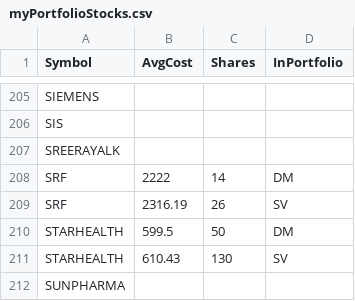
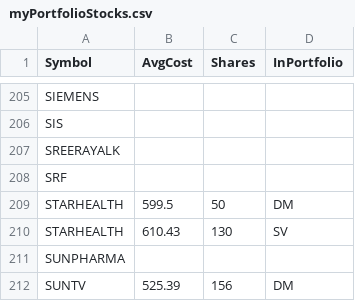
Before and after one commit to ankit-rathi/Quantvesting_v1, a CSV file: data/myPortfolioStocks.csv, drawn as a sheet; only a part is shown, gaps mark what is left out; the shorter side is filled out with more unchanged rows.

Commit message:
Add files via upload

```diff
--- a/data/myPortfolioStocks.csv
+++ b/data/myPortfolioStocks.csv
@@ -207,4 +207,3 @@ SIS,,,
 SREERAYALK,,,
-SRF,2222,14,DM
-SRF,2316.19,26,SV
+SRF,,,
 STARHEALTH,599.5,50,DM
```
